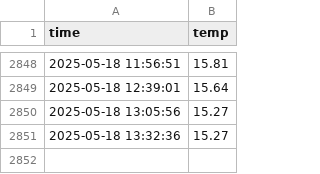
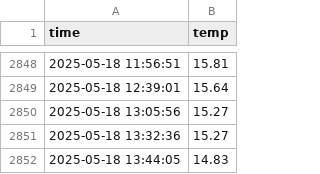
Before and after one commit to hhhong0201/seoul_weather_5m, a CSV file: seoul_weather.csv, drawn as a sheet; only a part is shown, gaps mark what is left out.

```diff
--- a/seoul_weather.csv
+++ b/seoul_weather.csv
@@ -2851 +2851,2 @@ time,temp
 2025-05-18 13:32:36,15.27
+2025-05-18 13:44:05,14.83
```
